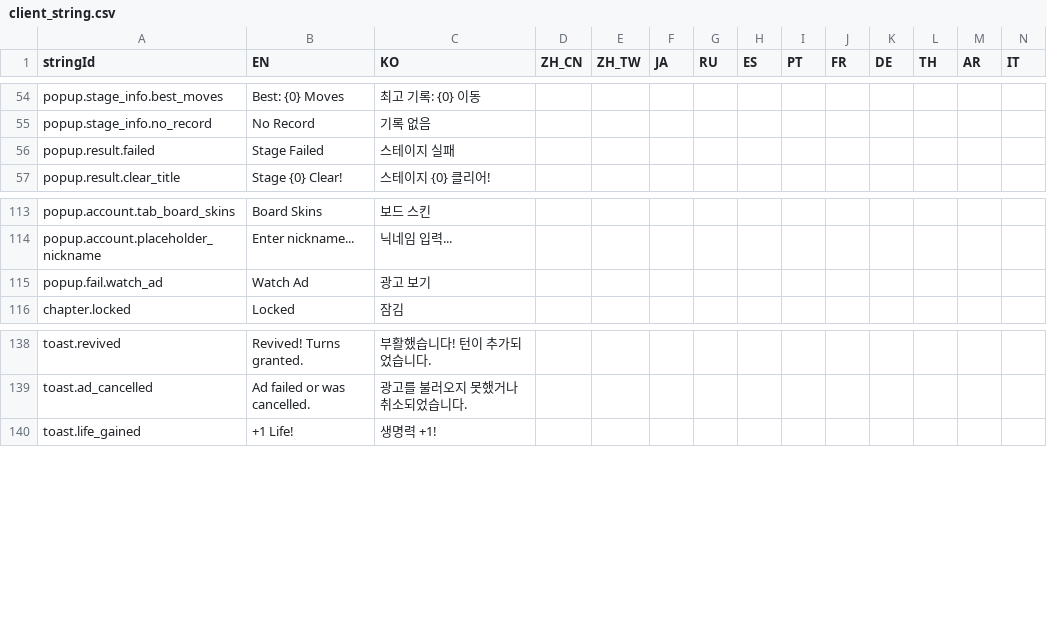
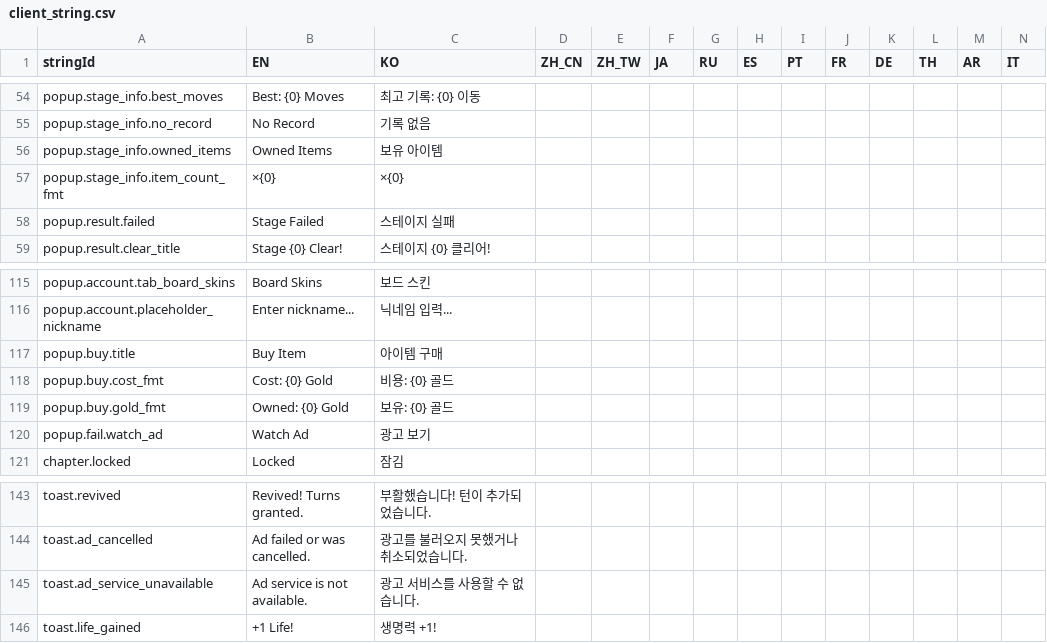
Before and after one commit to madalang-games/project-flood, a CSV file: shared/datas/string/client_string.csv, drawn as a sheet; only a part is shown, gaps mark what is left out; rows hold the shown columns only; the diff names each change by its address in the sheet, - before the commit and + after, or states it on an @@ line.

```diff
--- a/shared/datas/string/client_string.csv
+++ b/shared/datas/string/client_string.csv
+row 56: popup.stage_info.owned_items | Owned Items | 보유 아이템
+row 57: popup.stage_info.item_count_fmt | ×{0} | ×{0}
+row 117: popup.buy.title | Buy Item | 아이템 구매
+row 118: popup.buy.cost_fmt | Cost: {0} Gold | 비용: {0} 골드
+row 119: popup.buy.gold_fmt | Owned: {0} Gold | 보유: {0} 골드
+row 145: toast.ad_service_unavailable | Ad service is not available. | 광고 서비스를 사용할 수 없습니다.
```
Also changed, not shown: client/project-flood/Assets/Resources/Data/common/dynamic_resource.csv, client/project-flood/Assets/Resources/Data/string/client_string.csv, 34 other files.
